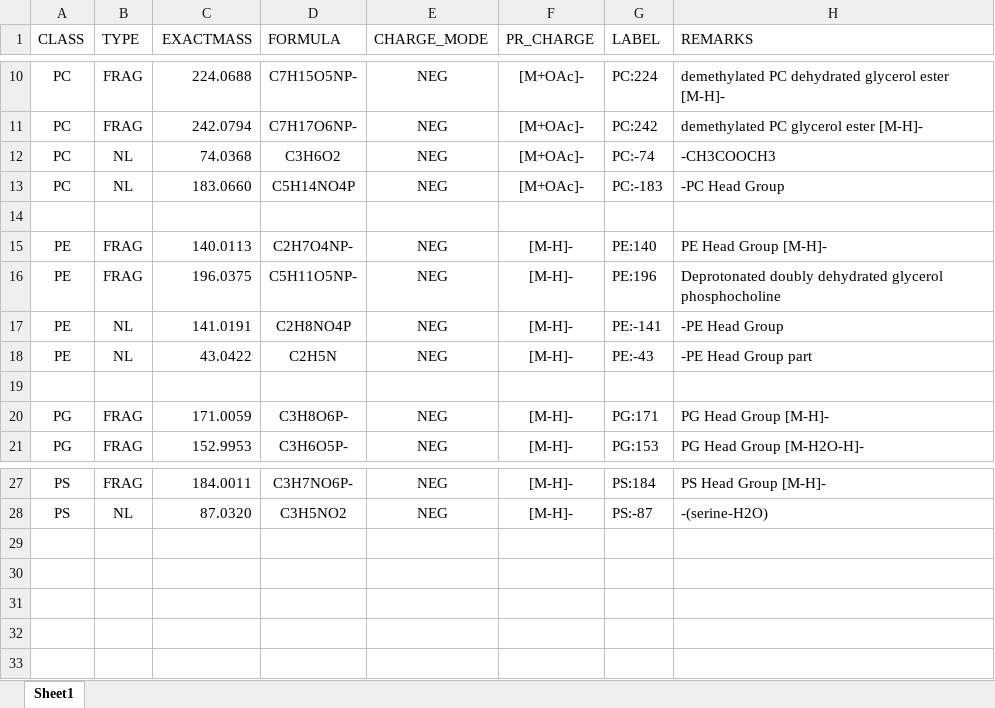
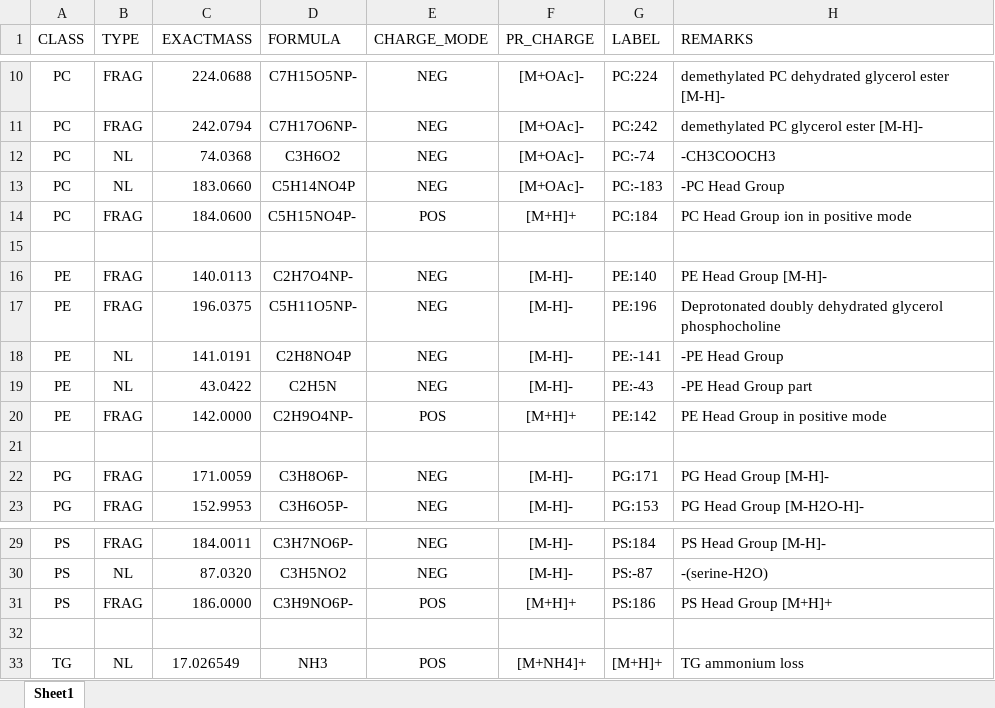
Before and after one commit to SysMedOs/lipidhunter, an Excel workbook: ConfigurationFiles/PL_specific_ion_cfg.xlsx, sheet Sheet1, drawn as a sheet; only a part is shown, gaps mark what is left out; values as stored, in another font and other column widths than the file's, no borders; the diff names each change by its address in the sheet, - before the commit and + after, or states it on an @@ line.

```diff
--- a/ConfigurationFiles/PL_specific_ion_cfg.xlsx (sheet Sheet1)
+++ b/ConfigurationFiles/PL_specific_ion_cfg.xlsx (sheet Sheet1)
+row 14: PC | FRAG | 184.0600 | C5H15NO4P- | POS | [M+H]+ | PC:184 | PC Head Group ion in positive mode
+row 20: PE | FRAG | 142.0000 | C2H9O4NP- | POS | [M+H]+ | PE:142 | PE Head Group in positive mode
+row 31: PS | FRAG | 186.0000 | C3H9NO6P- | POS | [M+H]+ | PS:186 | PS Head Group [M+H]+
+row 32: (empty)
+row 33: TG | NL | 17.026549 | NH3 | POS | [M+NH4]+ | [M+H]+ | TG ammonium loss
```
Also changed, not shown: 4 other files.
